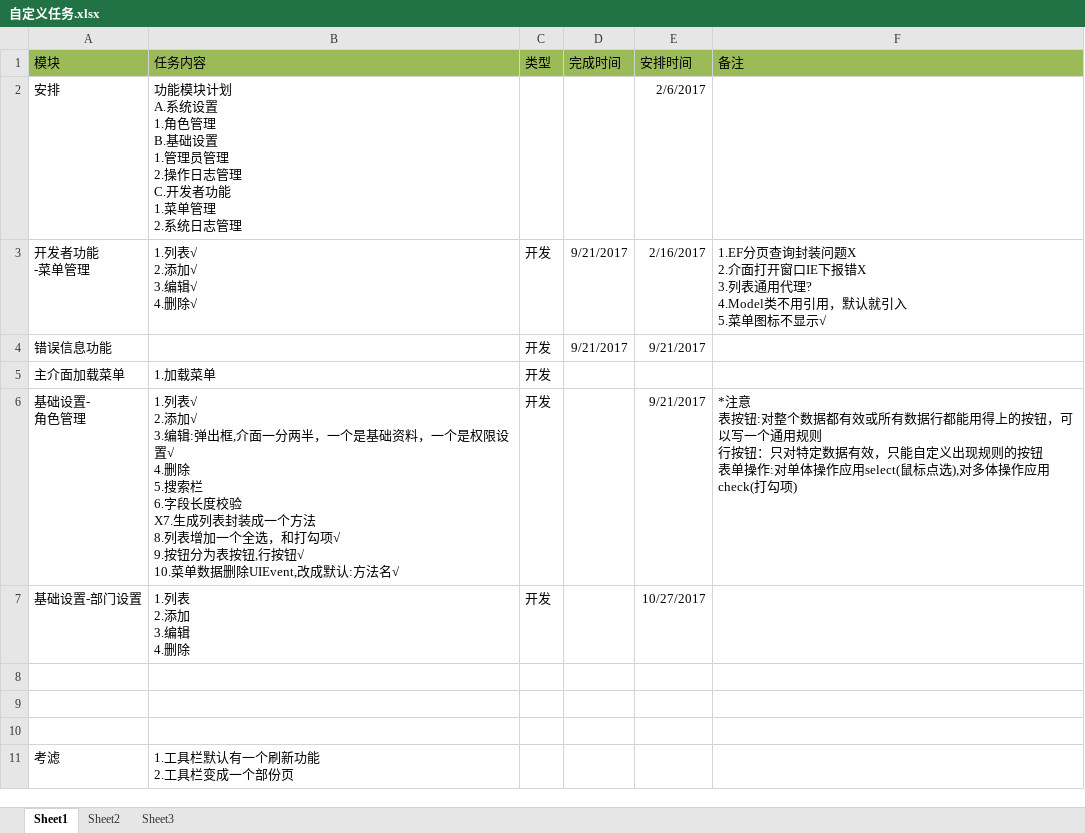
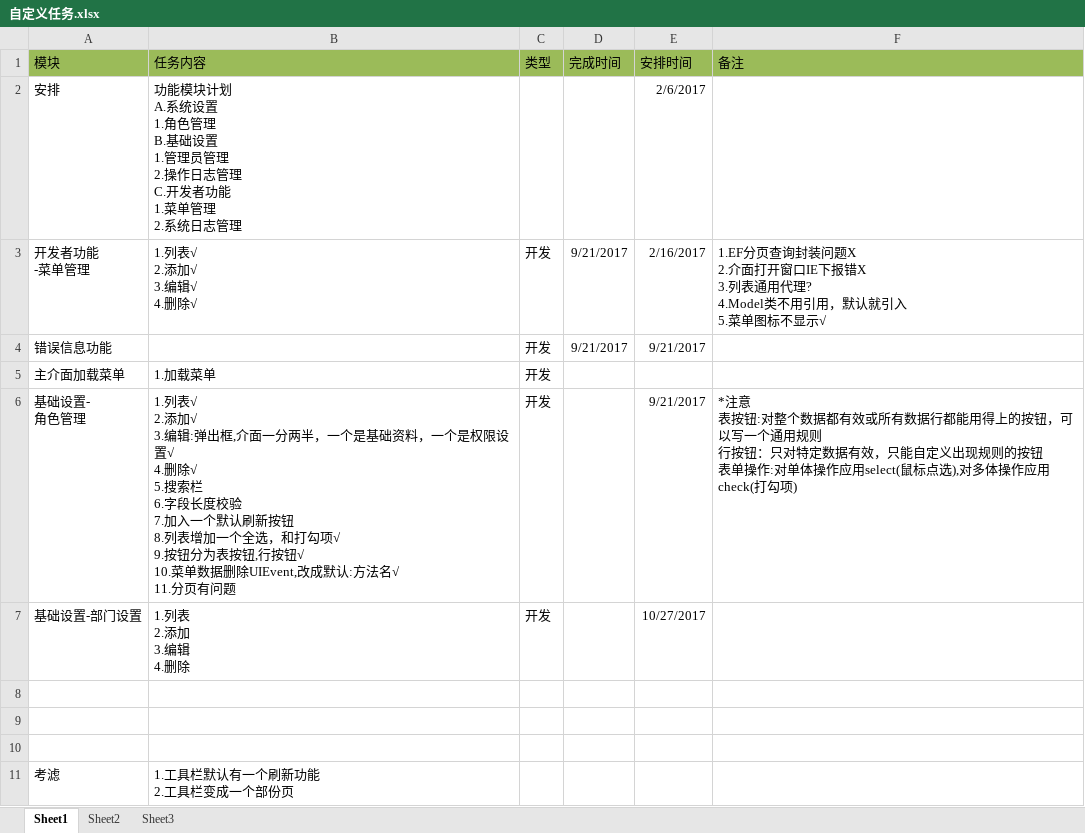
Before and after one commit to cxm12900733/Custom, an Excel workbook: 自定义任务.xlsx, sheet Sheet1, drawn as a sheet; values as stored, in another font and other column widths than the file's, no borders; ↵ is a line break in a cell; the diff names each change by its address in the sheet, - before the commit and + after, or states it on an @@ line.

```diff
--- a/自定义任务.xlsx (sheet Sheet1)
+++ b/自定义任务.xlsx (sheet Sheet1)
-B6 (任务内容): …√ ↵ 4.删除 ↵ 5.搜索栏 ↵ 6.字段长度校验 ↵ X7.生成列表封装成一个方法 ↵ 8.列表增加一个全选，和打勾项√ ↵ 9.按钮分为表按钮,行按钮√ ↵ 10.菜单数据删除UIEvent,改成默认:方法名√
+B6 (任务内容): …√ ↵ 4.删除√ ↵ 5.搜索栏 ↵ 6.字段长度校验 ↵ 7.加入一个默认刷新按钮 ↵ 8.列表增加一个全选，和打勾项√ ↵ 9.按钮分为表按钮,行按钮√ ↵ 10.菜单数据删除UIEvent,改成默认:方法名√ ↵ 11.分页有问题
```
Also changed, not shown: 5 other files.
